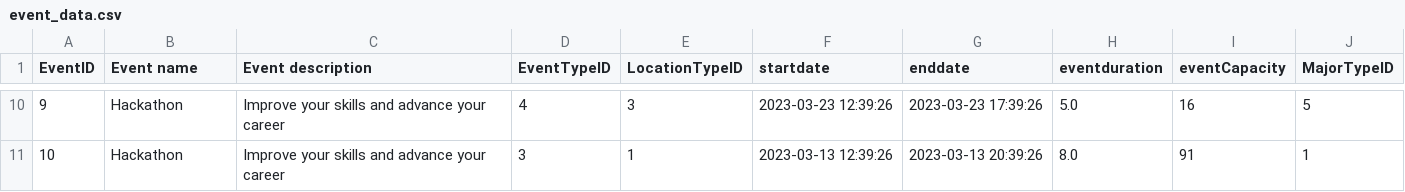
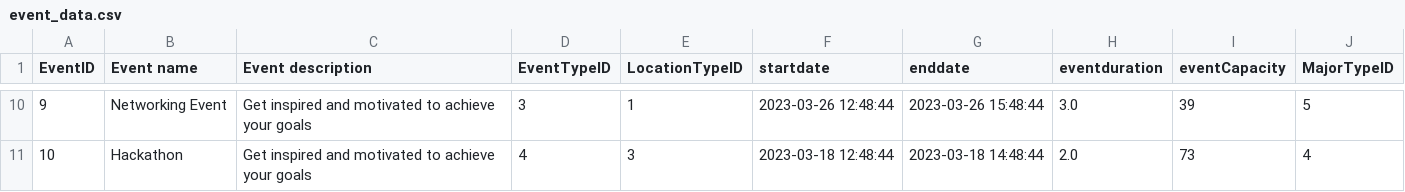
Before and after one commit to meghagupta08/brickhack, a CSV file: event_data.csv, drawn as a sheet; only a part is shown, gaps mark what is left out; the diff covers the shown part only.

```diff
--- a/event_data.csv
+++ b/event_data.csv
@@ -10,2 +10,2 @@ EventID,Event name,Event description,EventTypeID,LocationTypeID,startdate,enddat
-9,Hackathon,Improve your skills and advance your career,4,3,2023-03-23 12:39:26,2023-03-23 17:39:26,5.0,16,5
-10,Hackathon,Improve your skills and advance your career,3,1,2023-03-13 12:39:26,2023-03-13 20:39:26,8.0,91,1
+9,Networking Event,Get inspired and motivated to achieve your goals,3,1,2023-03-26 12:48:44,2023-03-26 15:48:44,3.0,39,5
+10,Hackathon,Get inspired and motivated to achieve your goals,4,3,2023-03-18 12:48:44,2023-03-18 14:48:44,2.0,73,4
```
Also changed, not shown: 60 edited cells elsewhere in this file, user_data.csv, 1 other file.
